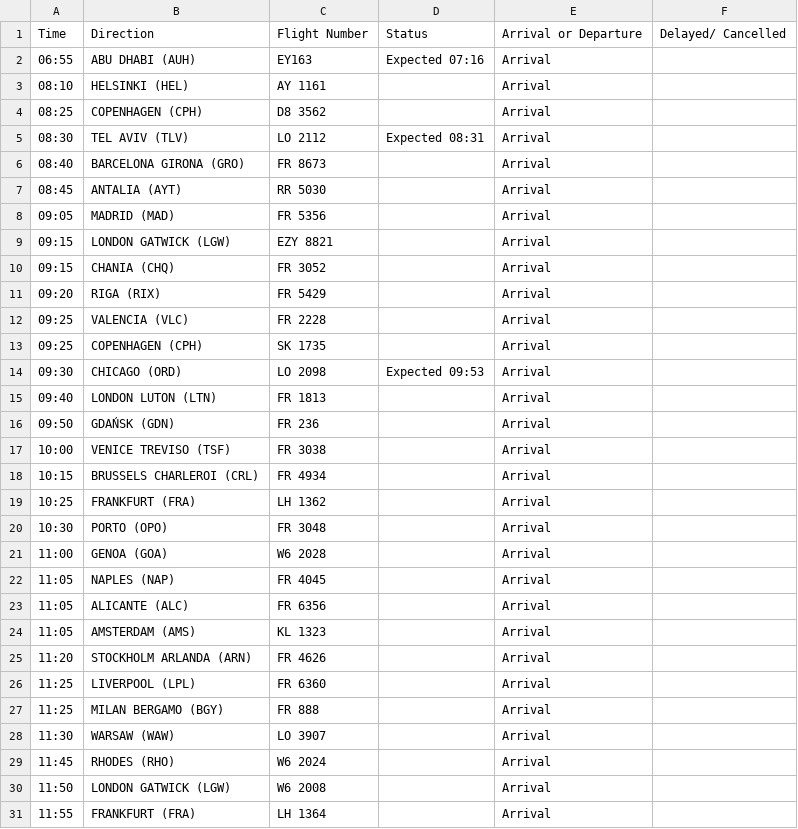
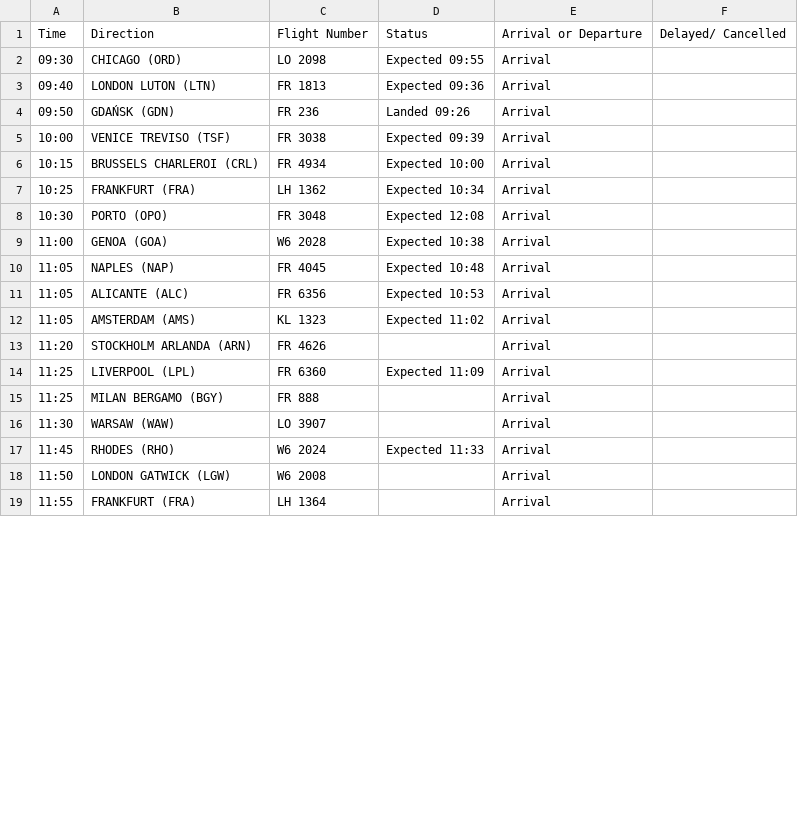
Before and after one commit to ljswierzawska/flights-krakow, a CSV file: flights_krk.csv, drawn as a sheet; only a part is shown; the diff covers the shown part only.

```diff
--- a/flights_krk.csv
+++ b/flights_krk.csv
@@ -1,30 +1,18 @@
 Time,Direction,Flight Number,Status,Arrival or Departure,Delayed/ Cancelled
-06:55,ABU DHABI (AUH),EY163,Expected 07:16,Arrival,
-08:10,HELSINKI (HEL),AY 1161,,Arrival,
-08:25,COPENHAGEN (CPH),D8 3562,,Arrival,
-08:30,TEL AVIV (TLV),LO 2112,Expected 08:31,Arrival,
-08:40,BARCELONA GIRONA (GRO),FR 8673,,Arrival,
-08:45,ANTALIA (AYT),RR 5030,,Arrival,
-09:05,MADRID (MAD),FR 5356,,Arrival,
-09:15,LONDON GATWICK (LGW),EZY 8821,,Arrival,
-09:15,CHANIA (CHQ),FR 3052,,Arrival,
-09:20,RIGA (RIX),FR 5429,,Arrival,
-09:25,VALENCIA (VLC),FR 2228,,Arrival,
-09:25,COPENHAGEN (CPH),SK 1735,,Arrival,
-09:30,CHICAGO (ORD),LO 2098,Expected 09:53,Arrival,
-09:40,LONDON LUTON (LTN),FR 1813,,Arrival,
-09:50,GDAŃSK (GDN),FR 236,,Arrival,
-10:00,VENICE TREVISO (TSF),FR 3038,,Arrival,
-10:15,BRUSSELS CHARLEROI (CRL),FR 4934,,Arrival,
-10:25,FRANKFURT (FRA),LH 1362,,Arrival,
-10:30,PORTO (OPO),FR 3048,,Arrival,
-11:00,GENOA (GOA),W6 2028,,Arrival,
-11:05,NAPLES (NAP),FR 4045,,Arrival,
-11:05,ALICANTE (ALC),FR 6356,,Arrival,
-11:05,AMSTERDAM (AMS),KL 1323,,Arrival,
+09:30,CHICAGO (ORD),LO 2098,Expected 09:55,Arrival,
+09:40,LONDON LUTON (LTN),FR 1813,Expected 09:36,Arrival,
+09:50,GDAŃSK (GDN),FR 236,Landed 09:26,Arrival,
+10:00,VENICE TREVISO (TSF),FR 3038,Expected 09:39,Arrival,
+10:15,BRUSSELS CHARLEROI (CRL),FR 4934,Expected 10:00,Arrival,
+10:25,FRANKFURT (FRA),LH 1362,Expected 10:34,Arrival,
+10:30,PORTO (OPO),FR 3048,Expected 12:08,Arrival,
+11:00,GENOA (GOA),W6 2028,Expected 10:38,Arrival,
+11:05,NAPLES (NAP),FR 4045,Expected 10:48,Arrival,
+11:05,ALICANTE (ALC),FR 6356,Expected 10:53,Arrival,
+11:05,AMSTERDAM (AMS),KL 1323,Expected 11:02,Arrival,
 11:20,STOCKHOLM ARLANDA (ARN),FR 4626,,Arrival,
-11:25,LIVERPOOL (LPL),FR 6360,,Arrival,
+11:25,LIVERPOOL (LPL),FR 6360,Expected 11:09,Arrival,
 11:25,MILAN BERGAMO (BGY),FR 888,,Arrival,
 11:30,WARSAW (WAW),LO 3907,,Arrival,
-11:45,RHODES (RHO),W6 2024,,Arrival,
+11:45,RHODES (RHO),W6 2024,Expected 11:33,Arrival,
 11:50,LONDON GATWICK (LGW),W6 2008,,Arrival,
```
Also changed, not shown: 12 removed rows, 3 moved rows and 19 edited cells elsewhere in this file.
